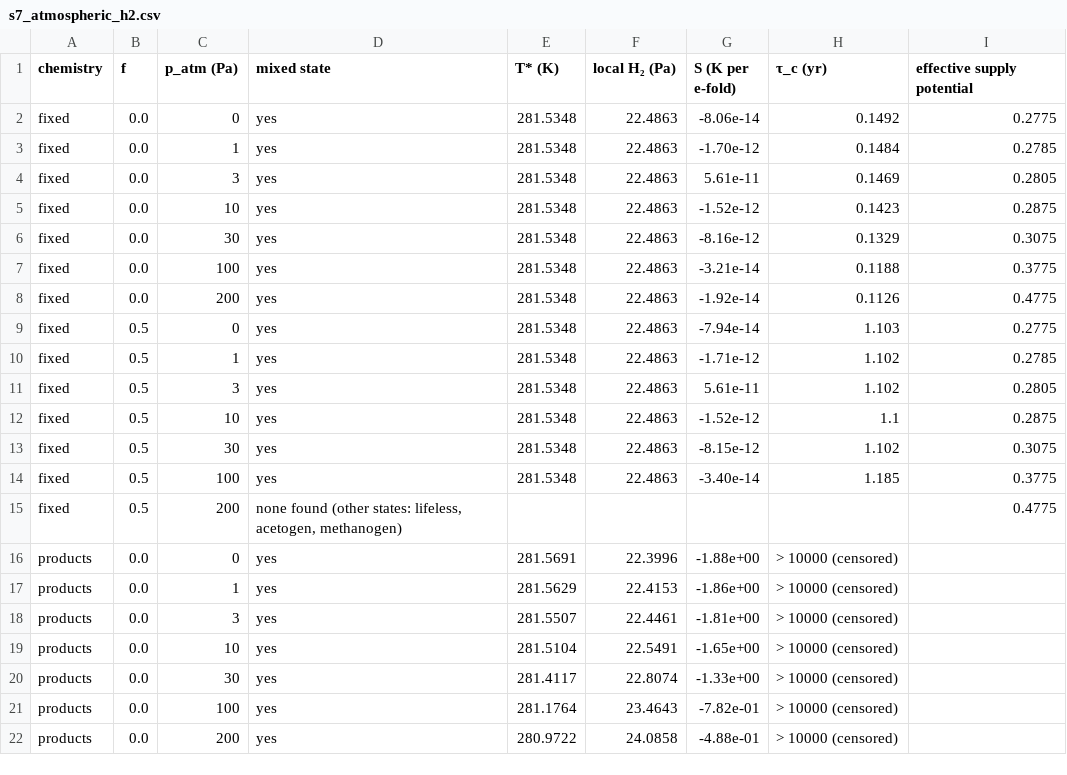
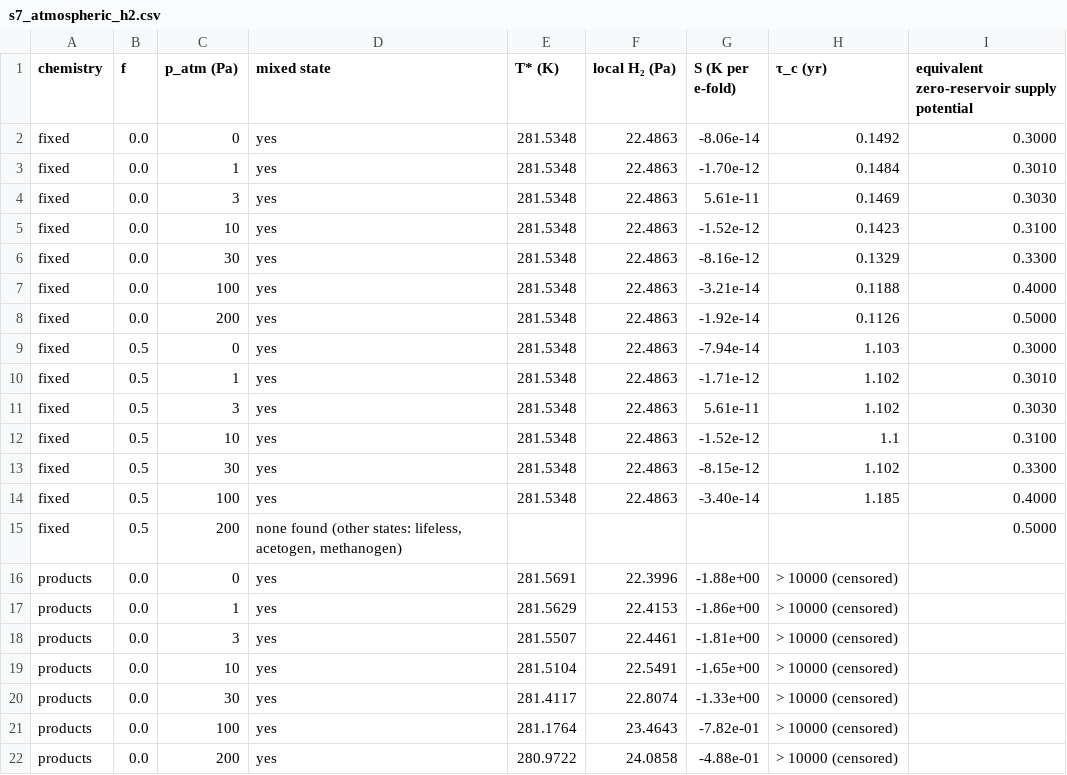
Before and after one commit to BWBrook/terra_prisca, a CSV file: models/haze_world/paper/esm/s7_atmospheric_h2.csv, drawn as a sheet; only a part is shown.

```diff
--- a/models/haze_world/paper/esm/s7_atmospheric_h2.csv
+++ b/models/haze_world/paper/esm/s7_atmospheric_h2.csv
@@ -1,16 +1,16 @@
-chemistry,f,p_atm (Pa),mixed state,T* (K),local H₂ (Pa),S (K per e-fold),τ_c (yr),effective supply potential
-fixed,0.0,0,yes,281.5348,22.4863,-8.06e-14,0.1492,0.2775
-fixed,0.0,1,yes,281.5348,22.4863,-1.70e-12,0.1484,0.2785
-fixed,0.0,3,yes,281.5348,22.4863,5.61e-11,0.1469,0.2805
-fixed,0.0,10,yes,281.5348,22.4863,-1.52e-12,0.1423,0.2875
-fixed,0.0,30,yes,281.5348,22.4863,-8.16e-12,0.1329,0.3075
-fixed,0.0,100,yes,281.5348,22.4863,-3.21e-14,0.1188,0.3775
-fixed,0.0,200,yes,281.5348,22.4863,-1.92e-14,0.1126,0.4775
-fixed,0.5,0,yes,281.5348,22.4863,-7.94e-14,1.103,0.2775
-fixed,0.5,1,yes,281.5348,22.4863,-1.71e-12,1.102,0.2785
-fixed,0.5,3,yes,281.5348,22.4863,5.61e-11,1.102,0.2805
-fixed,0.5,10,yes,281.5348,22.4863,-1.52e-12,1.1,0.2875
-fixed,0.5,30,yes,281.5348,22.4863,-8.15e-12,1.102,0.3075
-fixed,0.5,100,yes,281.5348,22.4863,-3.40e-14,1.185,0.3775
-fixed,0.5,200,"none found (other states: lifeless, acetogen, methanogen)",,,,,0.4775
+chemistry,f,p_atm (Pa),mixed state,T* (K),local H₂ (Pa),S (K per e-fold),τ_c (yr),equivalent zero-reservoir supply potential
+fixed,0.0,0,yes,281.5348,22.4863,-8.06e-14,0.1492,0.3000
+fixed,0.0,1,yes,281.5348,22.4863,-1.70e-12,0.1484,0.3010
+fixed,0.0,3,yes,281.5348,22.4863,5.61e-11,0.1469,0.3030
+fixed,0.0,10,yes,281.5348,22.4863,-1.52e-12,0.1423,0.3100
+fixed,0.0,30,yes,281.5348,22.4863,-8.16e-12,0.1329,0.3300
+fixed,0.0,100,yes,281.5348,22.4863,-3.21e-14,0.1188,0.4000
+fixed,0.0,200,yes,281.5348,22.4863,-1.92e-14,0.1126,0.5000
+fixed,0.5,0,yes,281.5348,22.4863,-7.94e-14,1.103,0.3000
+fixed,0.5,1,yes,281.5348,22.4863,-1.71e-12,1.102,0.3010
+fixed,0.5,3,yes,281.5348,22.4863,5.61e-11,1.102,0.3030
+fixed,0.5,10,yes,281.5348,22.4863,-1.52e-12,1.1,0.3100
+fixed,0.5,30,yes,281.5348,22.4863,-8.15e-12,1.102,0.3300
+fixed,0.5,100,yes,281.5348,22.4863,-3.40e-14,1.185,0.4000
+fixed,0.5,200,"none found (other states: lifeless, acetogen, methanogen)",,,,,0.5000
 products,0.0,0,yes,281.5691,22.3996,-1.88e+00,> 10000 (censored),
```
Also changed, not shown: models/haze_world/paper/esm/table_s1.csv, models/haze_world/paper/figures/data/fig1_checks.csv, 28 other files.
